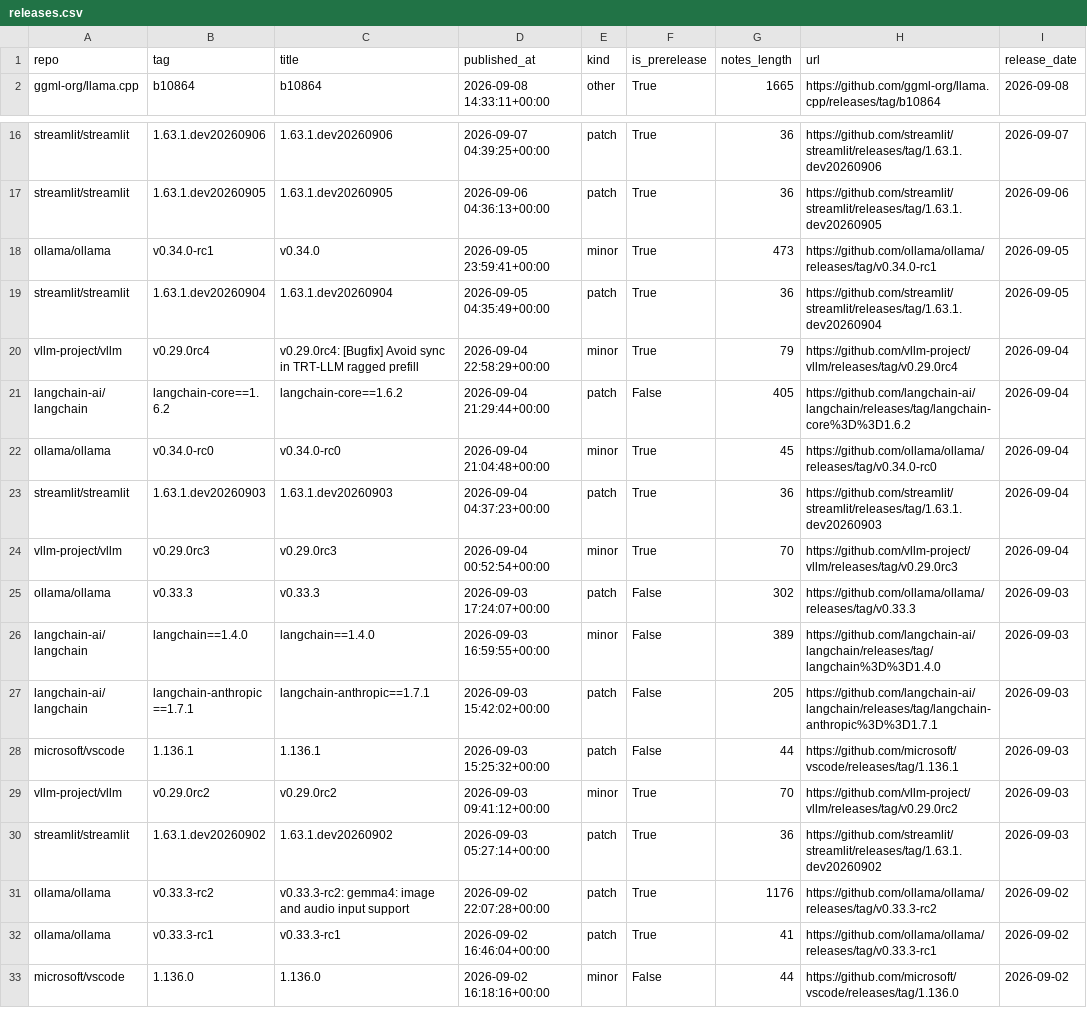
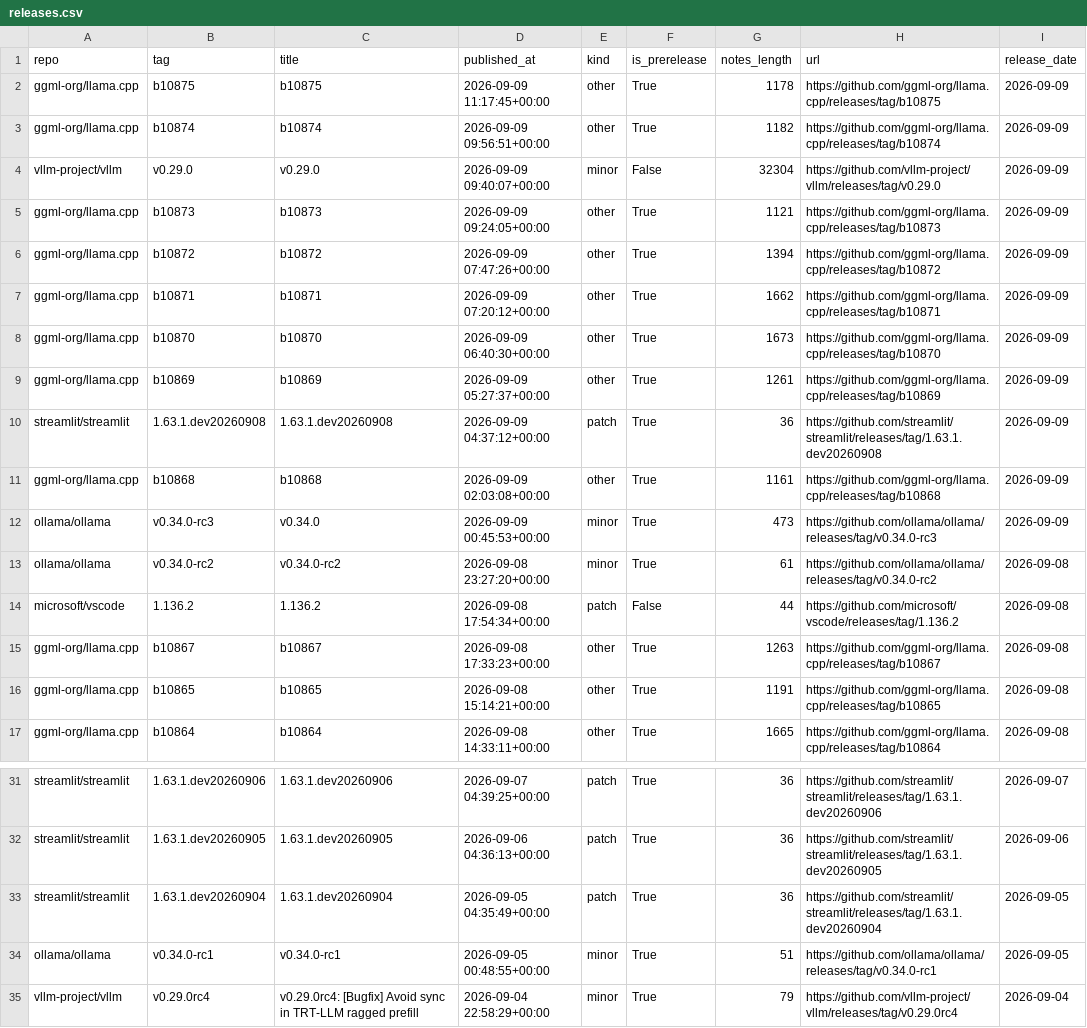
Before and after one commit to tunjidina/insightmetric-Archive, a CSV file: data/releases.csv, drawn as a sheet; only a part is shown, gaps mark what is left out; the shorter side is filled out with more unchanged rows; removed rows and columns are numbered as before the commit, all else as after; the diff names each change by its address in the sheet, - before the commit and + after, or states it on an @@ line.

```diff
--- a/data/releases.csv
+++ b/data/releases.csv
+row 2: ggml-org/llama.cpp | b10875 | b10875 | 2026-09-09 11:17:45+00:00 | other | True | 1178 | https://github.com/ggml-org/llama.cpp/releases/tag/b10875 | 2026-09-09
+row 3: ggml-org/llama.cpp | b10874 | b10874 | 2026-09-09 09:56:51+00:00 | other | True | 1182 | https://github.com/ggml-org/llama.cpp/releases/tag/b10874 | 2026-09-09
+row 4: vllm-project/vllm | v0.29.0 | v0.29.0 | 2026-09-09 09:40:07+00:00 | minor | False | 32304 | https://github.com/vllm-project/vllm/releases/tag/v0.29.0 | 2026-09-09
+row 5: ggml-org/llama.cpp | b10873 | b10873 | 2026-09-09 09:24:05+00:00 | other | True | 1121 | https://github.com/ggml-org/llama.cpp/releases/tag/b10873 | 2026-09-09
+row 6: ggml-org/llama.cpp | b10872 | b10872 | 2026-09-09 07:47:26+00:00 | other | True | 1394 | https://github.com/ggml-org/llama.cpp/releases/tag/b10872 | 2026-09-09
+row 7: ggml-org/llama.cpp | b10871 | b10871 | 2026-09-09 07:20:12+00:00 | other | True | 1662 | https://github.com/ggml-org/llama.cpp/releases/tag/b10871 | 2026-09-09
+row 8: ggml-org/llama.cpp | b10870 | b10870 | 2026-09-09 06:40:30+00:00 | other | True | 1673 | https://github.com/ggml-org/llama.cpp/releases/tag/b10870 | 2026-09-09
+row 9: ggml-org/llama.cpp | b10869 | b10869 | 2026-09-09 05:27:37+00:00 | other | True | 1261 | https://github.com/ggml-org/llama.cpp/releases/tag/b10869 | 2026-09-09
+row 10: streamlit/streamlit | 1.63.1.dev20260908 | 1.63.1.dev20260908 | 2026-09-09 04:37:12+00:00 | patch | True | 36 | https://github.com/streamlit/streamlit/releases/tag/1.63.1.dev20260908 | 2026-09-09
+row 11: ggml-org/llama.cpp | b10868 | b10868 | 2026-09-09 02:03:08+00:00 | other | True | 1161 | https://github.com/ggml-org/llama.cpp/releases/tag/b10868 | 2026-09-09
+row 12: ollama/ollama | v0.34.0-rc3 | v0.34.0 | 2026-09-09 00:45:53+00:00 | minor | True | 473 | https://github.com/ollama/ollama/releases/tag/v0.34.0-rc3 | 2026-09-09
+row 13: ollama/ollama | v0.34.0-rc2 | v0.34.0-rc2 | 2026-09-08 23:27:20+00:00 | minor | True | 61 | https://github.com/ollama/ollama/releases/tag/v0.34.0-rc2 | 2026-09-08
+row 14: microsoft/vscode | 1.136.2 | 1.136.2 | 2026-09-08 17:54:34+00:00 | patch | False | 44 | https://github.com/microsoft/vscode/releases/tag/1.136.2 | 2026-09-08
+row 15: ggml-org/llama.cpp | b10867 | b10867 | 2026-09-08 17:33:23+00:00 | other | True | 1263 | https://github.com/ggml-org/llama.cpp/releases/tag/b10867 | 2026-09-08
+row 16: ggml-org/llama.cpp | b10865 | b10865 | 2026-09-08 15:14:21+00:00 | other | True | 1191 | https://github.com/ggml-org/llama.cpp/releases/tag/b10865 | 2026-09-08
-row 18: ollama/ollama | v0.34.0-rc1 | v0.34.0 | 2026-09-05 23:59:41+00:00 | minor | True | 473 | https://github.com/ollama/ollama/releases/tag/v0.34.0-rc1 | 2026-09-05
+row 34: ollama/ollama | v0.34.0-rc1 | v0.34.0-rc1 | 2026-09-05 00:48:55+00:00 | minor | True | 51 | https://github.com/ollama/ollama/releases/tag/v0.34.0-rc1 | 2026-09-05
```
Also changed, not shown: data/hn_stories.csv, data/hn_trending.csv, 5 other files.
